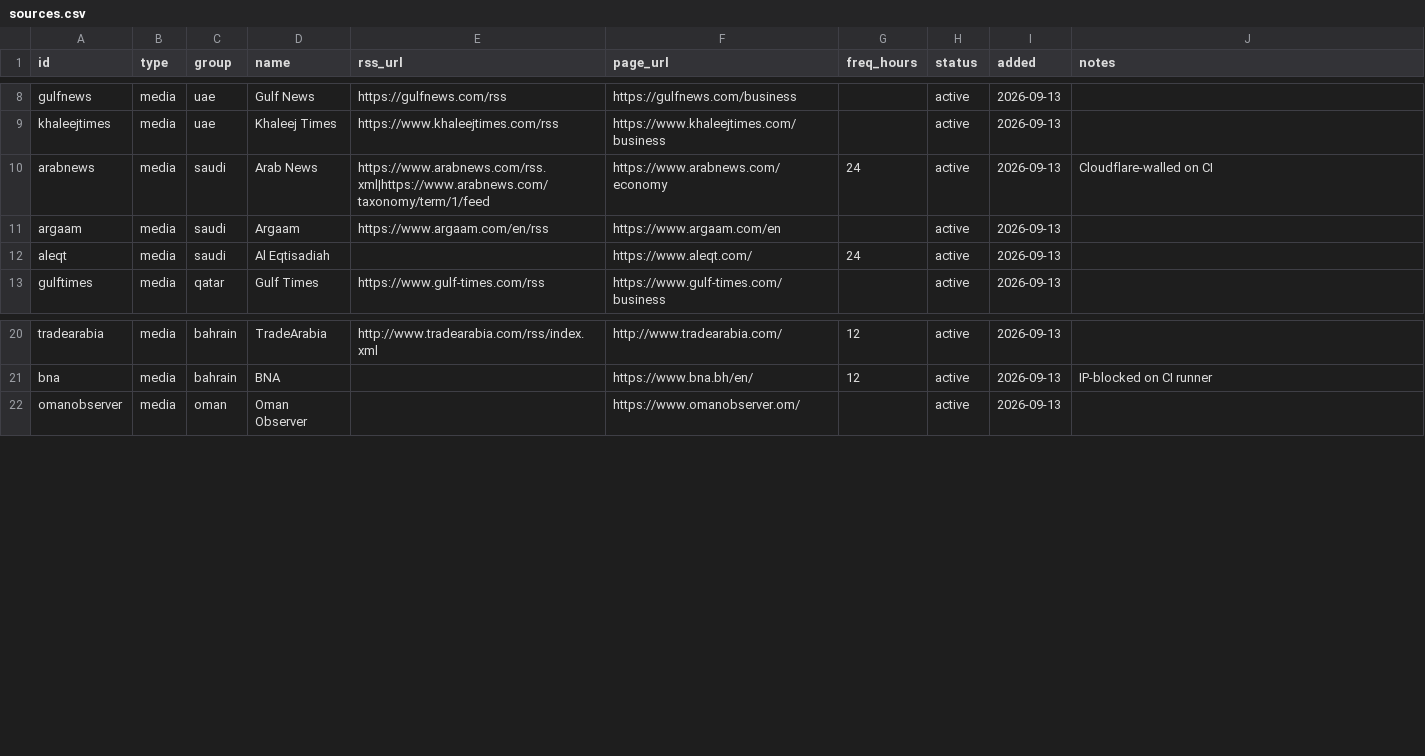
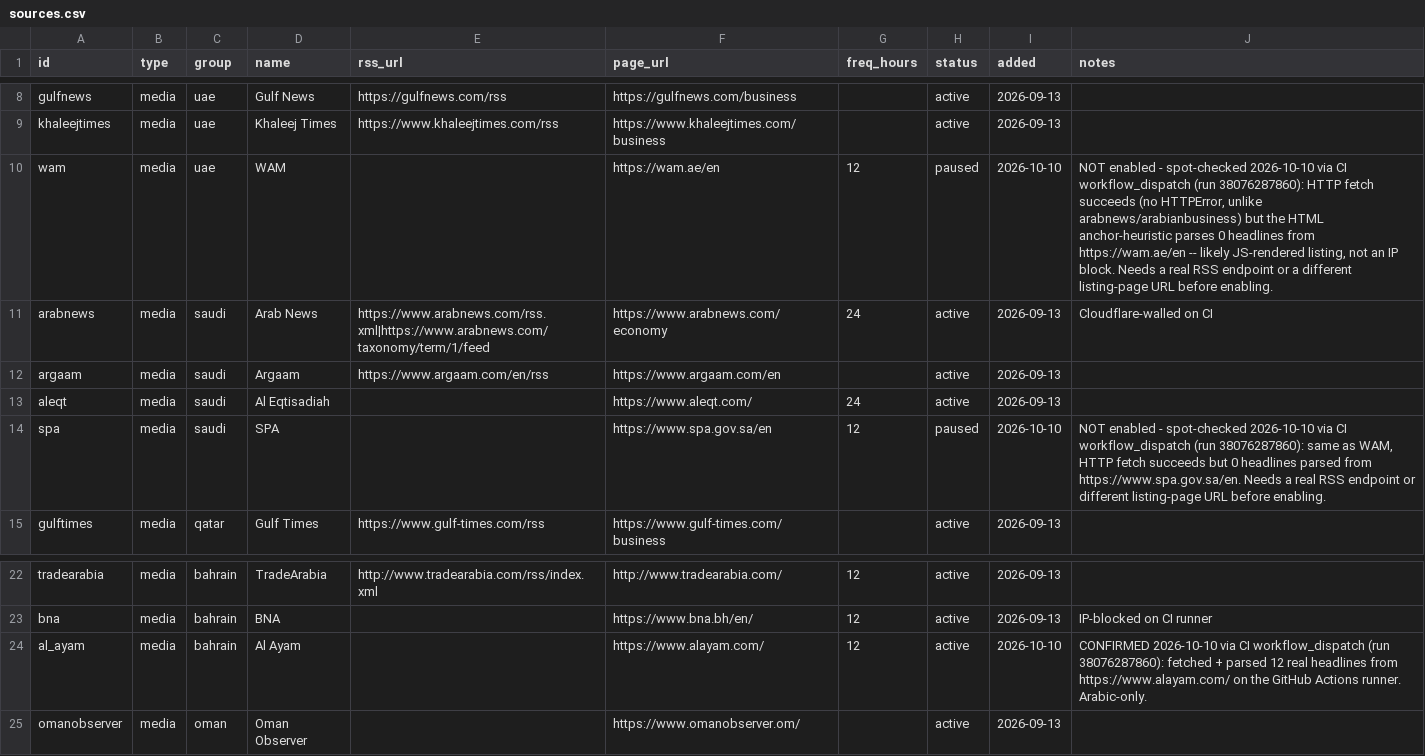
Before and after one commit to qizhangumich/power_network, a CSV file: data/sources.csv, drawn as a sheet; only a part is shown, gaps mark what is left out; the diff names each change by its address in the sheet, - before the commit and + after, or states it on an @@ line.

```diff
--- a/data/sources.csv
+++ b/data/sources.csv
+row 10: wam | media | uae | WAM |  | https://wam.ae/en | 12 | paused | 2026-10-10 | NOT enabled - spot-checked 2026-10-10 via CI workflow_dispatch (run 38076287860): HTTP fetch succeeds (no HTTPError, unlike arabnews/arabianbusiness) but the HTML anchor-heuristic parses 0 headlines from https://wam.ae/en -- likely JS-rendered listing, not an IP block. Needs a real RSS endpoint or a different listing-page URL before enabling.
+row 14: spa | media | saudi | SPA |  | https://www.spa.gov.sa/en | 12 | paused | 2026-10-10 | NOT enabled - spot-checked 2026-10-10 via CI workflow_dispatch (run 38076287860): same as WAM, HTTP fetch succeeds but 0 headlines parsed from https://www.spa.gov.sa/en. Needs a real RSS endpoint or different listing-page URL before enabling.
+row 24: al_ayam | media | bahrain | Al Ayam |  | https://www.alayam.com/ | 12 | active | 2026-10-10 | CONFIRMED 2026-10-10 via CI workflow_dispatch (run 38076287860): fetched + parsed 12 real headlines from https://www.alayam.com/ on the GitHub Actions runner. Arabic-only.
```
